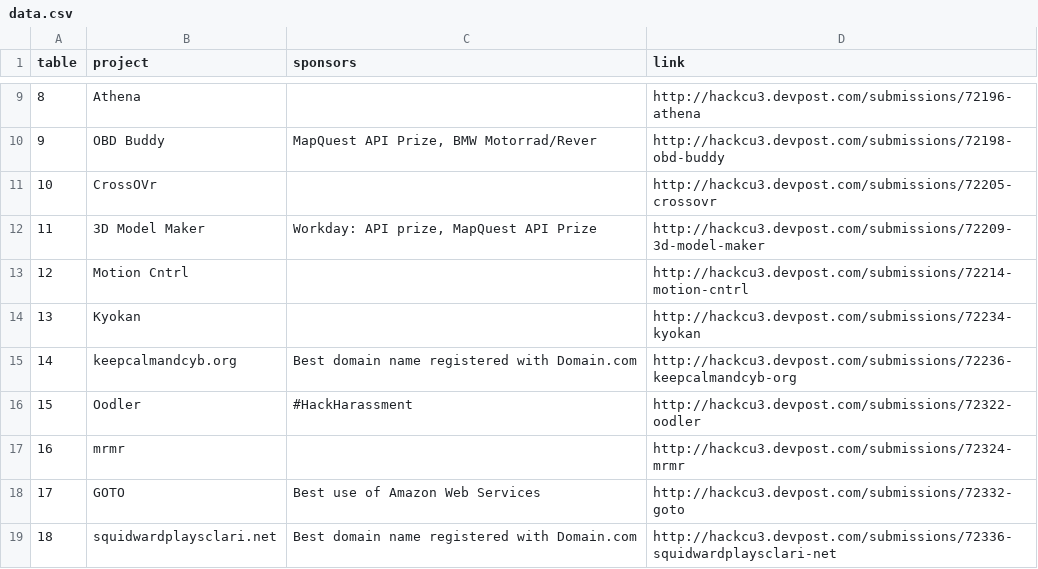
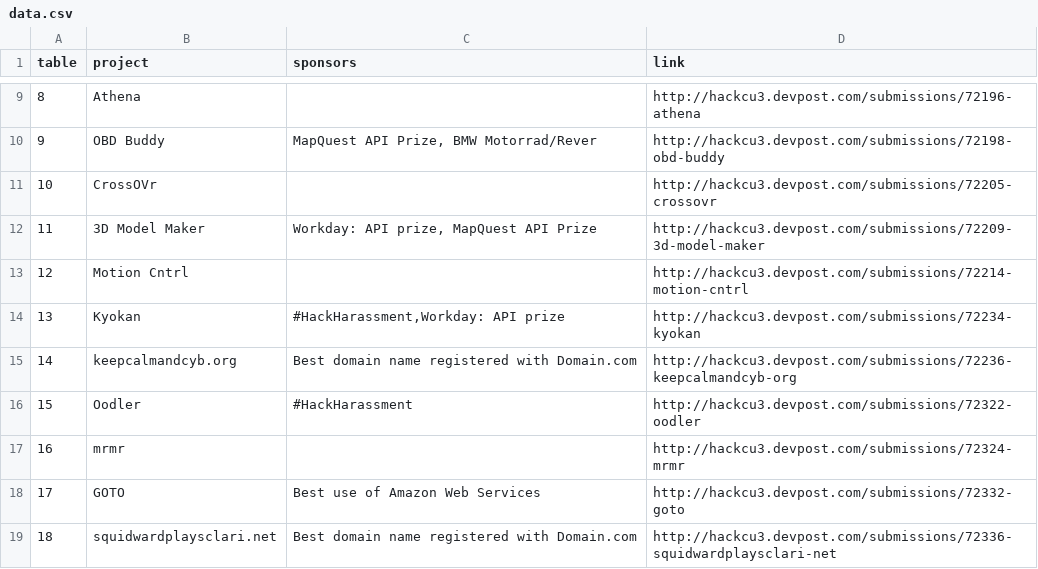
Before and after one commit to HackCU/expo, a CSV file: data/data.csv, drawn as a sheet; only a part is shown, gaps mark what is left out.

Commit message:
add prizes for table 13

```diff
--- a/data/data.csv
+++ b/data/data.csv
@@ -13,3 +13,3 @@ table,project,sponsors,link
 12,Motion Cntrl,,http://hackcu3.devpost.com/submissions/72214-motion-cntrl
-13,Kyokan,,http://hackcu3.devpost.com/submissions/72234-kyokan
+13,Kyokan,"#HackHarassment,Workday: API prize",http://hackcu3.devpost.com/submissions/72234-kyokan
 14,keepcalmandcyb.org,Best domain name registered with Domain.com,http://hackcu3.devpost.com/submissions/72236-keepcalmandcyb-org
```
